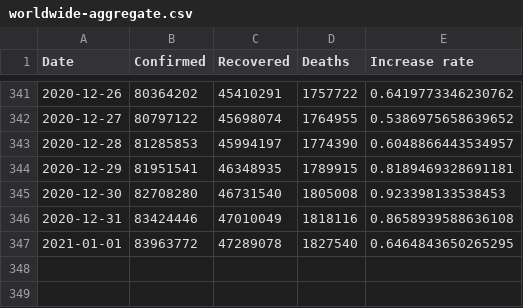
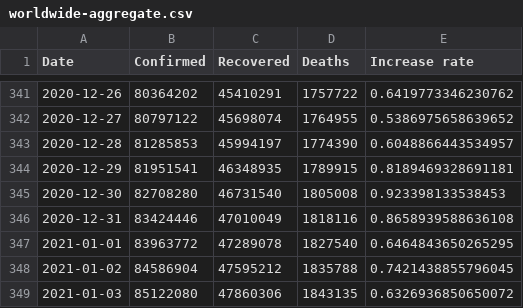
Before and after one commit to datasets/covid-19, a CSV file: data/worldwide-aggregate.csv, drawn as a sheet; only a part is shown, gaps mark what is left out.

```diff
--- a/data/worldwide-aggregate.csv
+++ b/data/worldwide-aggregate.csv
@@ -347 +347,3 @@ Date,Confirmed,Recovered,Deaths,Increase rate
 2021-01-01,83963772,47289078,1827540,0.6464843650265295
+2021-01-02,84586904,47595212,1835788,0.7421438855796045
+2021-01-03,85122080,47860306,1843135,0.6326936850650072
```
Also changed, not shown: data/key-countries-pivoted.csv, 2 other files.
